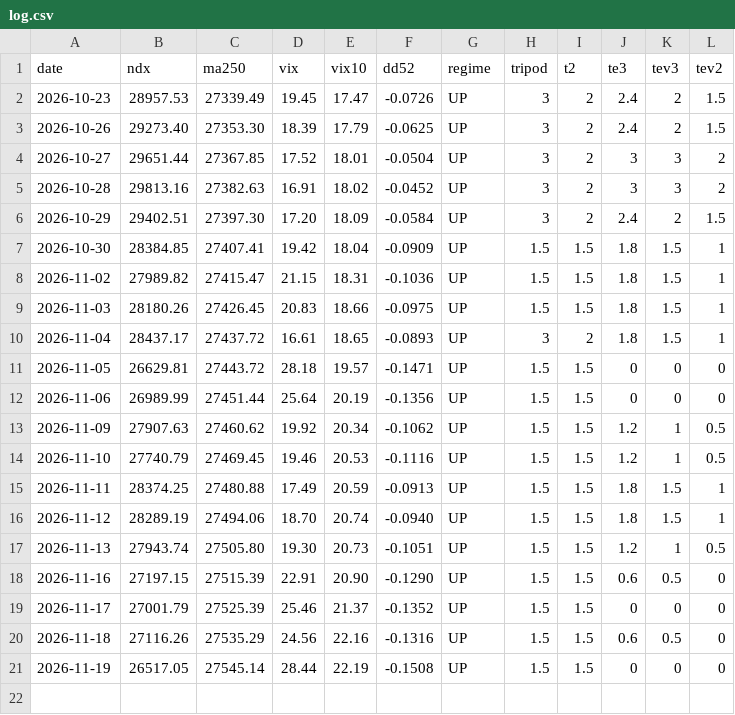
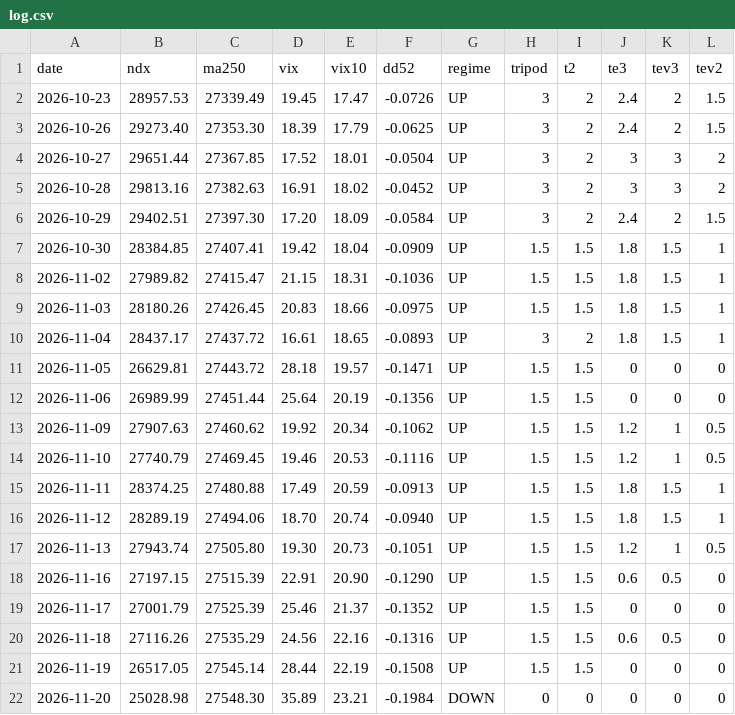
Before and after one commit to khskblue-ui/portfolio-backtester, a CSV file: signals/tripod/log.csv, drawn as a sheet.

```diff
--- a/signals/tripod/log.csv
+++ b/signals/tripod/log.csv
@@ -21 +21,2 @@ date,ndx,ma250,vix,vix10,dd52,regime,tripod,t2,te3,tev3,tev2
 2026-11-19,26517.05,27545.14,28.44,22.19,-0.1508,UP,1.5,1.5,0,0,0
+2026-11-20,25028.98,27548.30,35.89,23.21,-0.1984,DOWN,0,0,0,0,0
```
Also changed, not shown: 3 other files.
